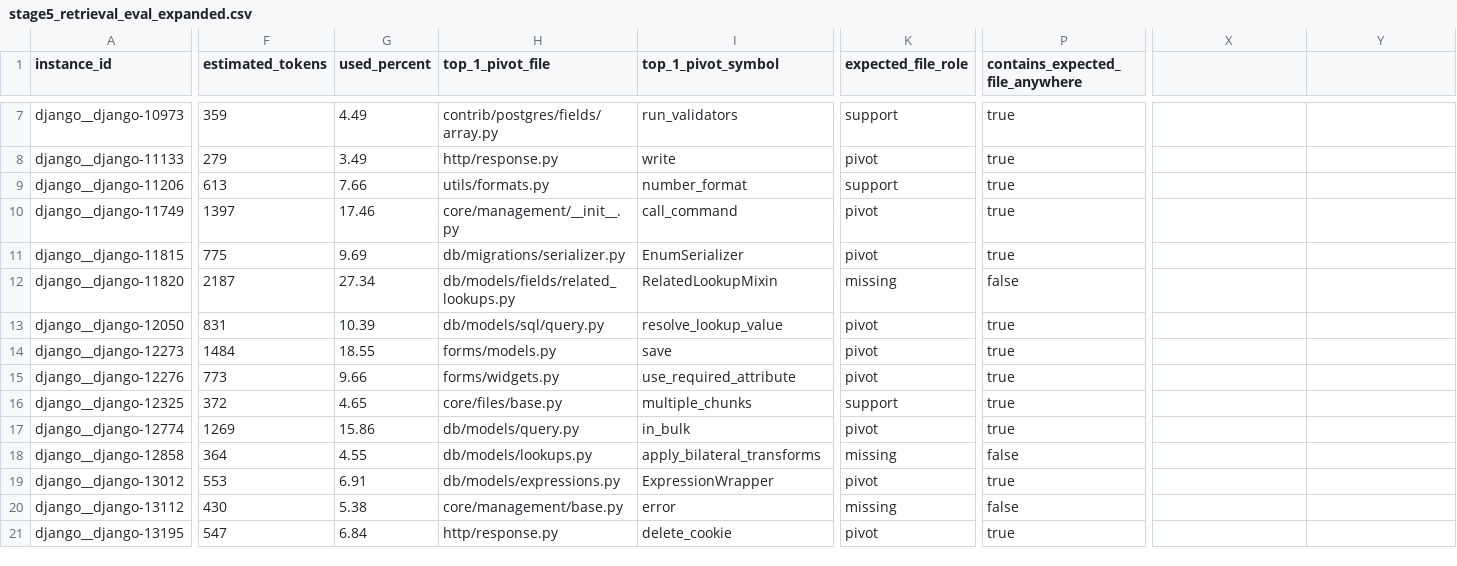
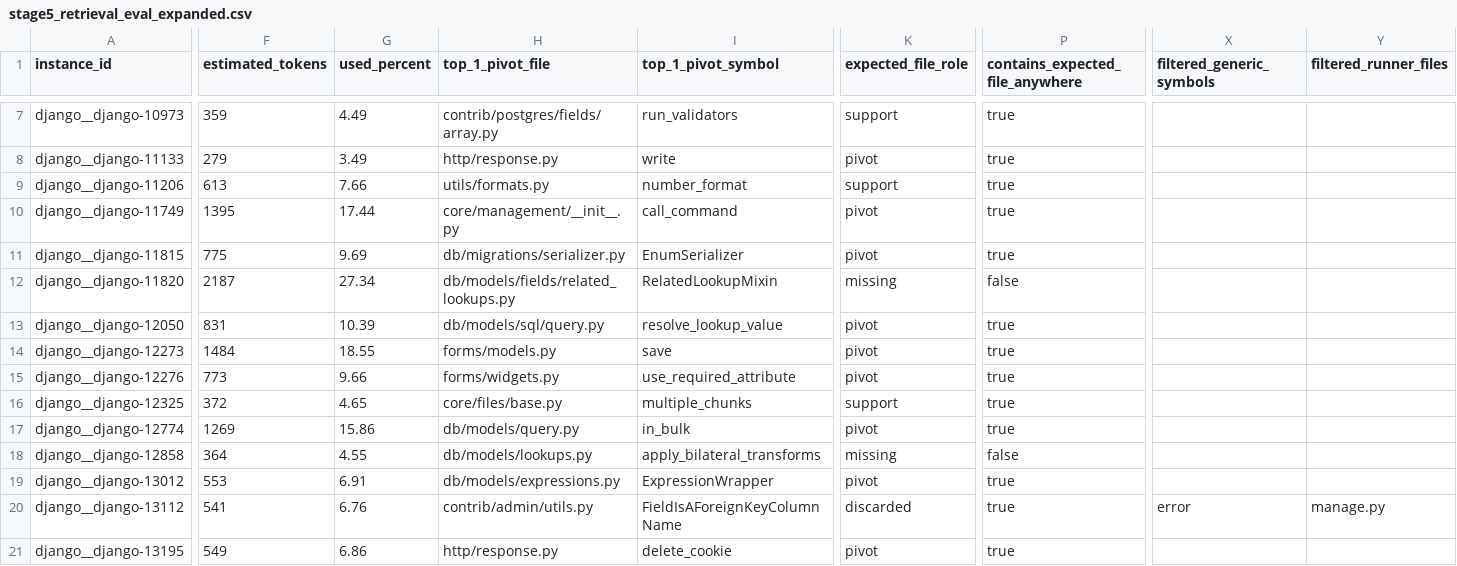
Before and after one commit to calvinp0/vtrace, a CSV file: benchmarks/stage5_vexp_swe_bench_smoke/results/stage5_retrieval_eval_expanded.csv, drawn as a sheet; only a part is shown, gaps mark what is left out; the diff covers the shown part only; the diff names each change by its address in the sheet, - before the commit and + after, or states it on an @@ line.

Commit message:
Filter generic lexical noise in capsule v2

```diff
--- a/benchmarks/stage5_vexp_swe_bench_smoke/results/stage5_retrieval_eval_expanded.csv
+++ b/benchmarks/stage5_vexp_swe_bench_smoke/results/stage5_retrieval_eval_expanded.csv
-X1: (empty)
+X1: filtered_generic_symbols
-Y1: (empty)
+Y1: filtered_runner_files
-F10 (estimated_tokens): 1397
+F10 (estimated_tokens): 1395
-G10 (used_percent): 17.46
+G10 (used_percent): 17.44
-F20 (estimated_tokens): 430
+F20 (estimated_tokens): 541
-G20 (used_percent): 5.38
+G20 (used_percent): 6.76
-H20 (top_1_pivot_file): core/management/base.py
+H20 (top_1_pivot_file): contrib/admin/utils.py
-I20 (top_1_pivot_symbol): error
+I20 (top_1_pivot_symbol): FieldIsAForeignKeyColumnName
-K20 (expected_file_role): missing
+K20 (expected_file_role): discarded
-P20 (contains_expected_file_anywhere): false
+P20 (contains_expected_file_anywhere): true
-X20 (filtered_generic_symbols): (empty)
+X20 (filtered_generic_symbols): error
-Y20 (filtered_runner_files): (empty)
+Y20 (filtered_runner_files): manage.py
-F21 (estimated_tokens): 547
+F21 (estimated_tokens): 549
-G21 (used_percent): 6.84
+G21 (used_percent): 6.86
```
Also changed, not shown: 3 edited cells elsewhere in this file, 12 other files.
